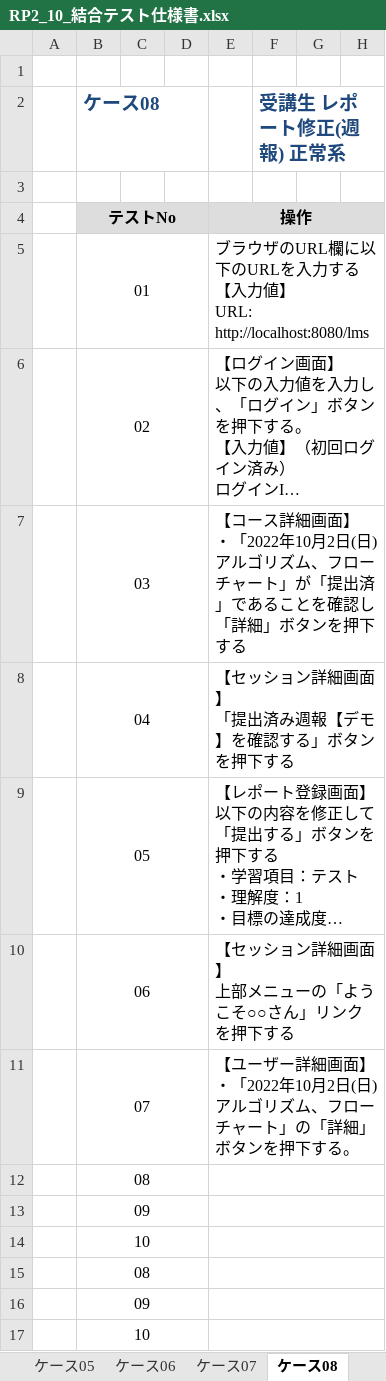
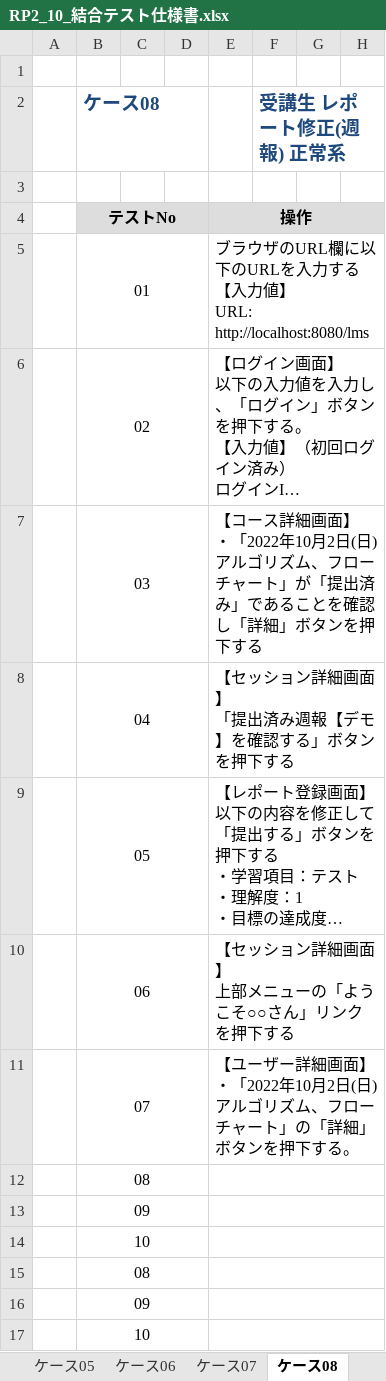
Before and after one commit to nari2025/lms-test-src-rp2, an Excel workbook: test_code_creation_name/doc/RP2_10_結合テスト仕様書.xlsx, sheet ケース08, drawn as a sheet; only a part is shown; long unchanged cells end in …; values as stored, in another font and other column widths than the file's, no borders; the diff names each change by its address in the sheet, - before the commit and + after, or states it on an @@ line.

```diff
--- a/test_code_creation_name/doc/RP2_10_結合テスト仕様書.xlsx (sheet ケース08)
+++ b/test_code_creation_name/doc/RP2_10_結合テスト仕様書.xlsx (sheet ケース08)
-E7: …「提出済」である…
+E7: …「提出済み」である…
```
Also changed, not shown: sheet ケース07.
